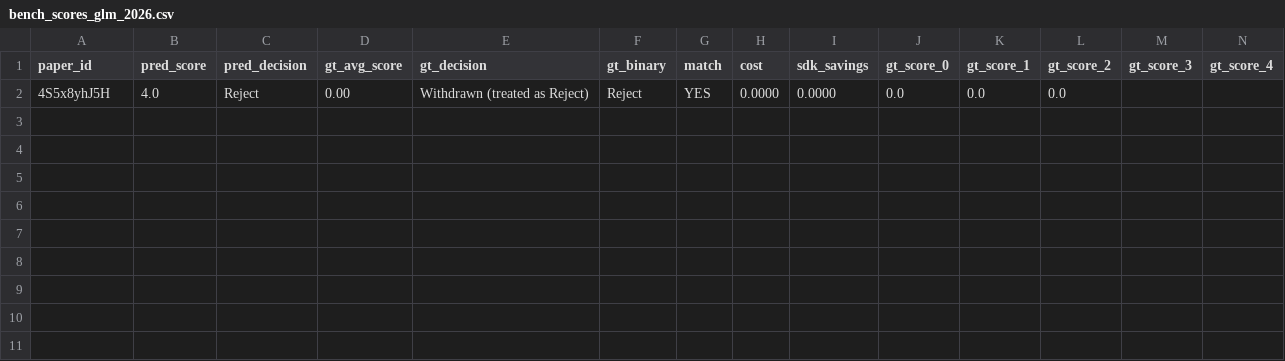
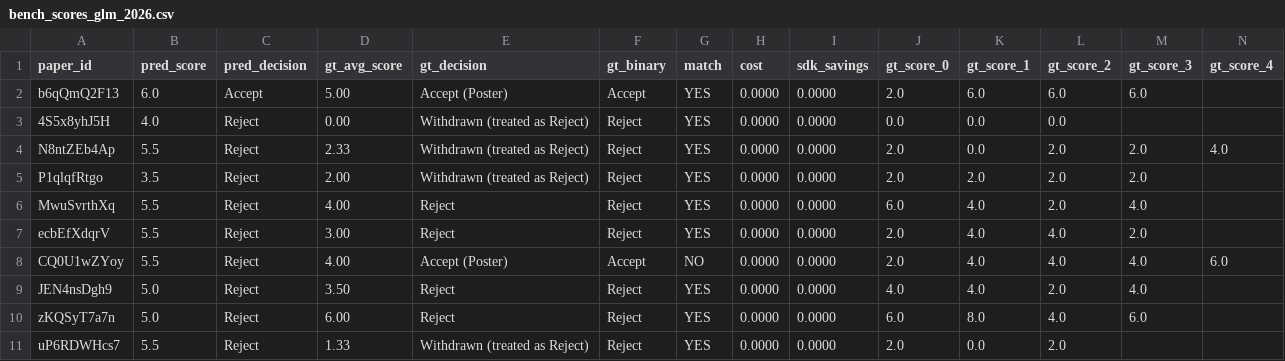
Before and after one commit to weathon/review_agent, a CSV file: new/results/bench_scores_glm_2026.csv, drawn as a sheet; only a part is shown; rows hold the shown columns only; the diff names each change by its address in the sheet, - before the commit and + after, or states it on an @@ line.

```diff
--- a/new/results/bench_scores_glm_2026.csv
+++ b/new/results/bench_scores_glm_2026.csv
+row 2: b6qQmQ2F13 | 6.0 | Accept | 5.00 | Accept (Poster) | Accept | YES | 0.0000 | 0.0000 | 2.0 | 6.0 | 6.0 | 6.0
+row 4: N8ntZEb4Ap | 5.5 | Reject | 2.33 | Withdrawn (treated as Reject) | Reject | YES | 0.0000 | 0.0000 | 2.0 | 0.0 | 2.0 | 2.0 | 4.0
+row 5: P1qlqfRtgo | 3.5 | Reject | 2.00 | Withdrawn (treated as Reject) | Reject | YES | 0.0000 | 0.0000 | 2.0 | 2.0 | 2.0 | 2.0
+row 6: MwuSvrthXq | 5.5 | Reject | 4.00 | Reject | Reject | YES | 0.0000 | 0.0000 | 6.0 | 4.0 | 2.0 | 4.0
+row 7: ecbEfXdqrV | 5.5 | Reject | 3.00 | Reject | Reject | YES | 0.0000 | 0.0000 | 2.0 | 4.0 | 4.0 | 2.0
+row 8: CQ0U1wZYoy | 5.5 | Reject | 4.00 | Accept (Poster) | Accept | NO | 0.0000 | 0.0000 | 2.0 | 4.0 | 4.0 | 4.0 | 6.0
+row 9: JEN4nsDgh9 | 5.0 | Reject | 3.50 | Reject | Reject | YES | 0.0000 | 0.0000 | 4.0 | 4.0 | 2.0 | 4.0
+row 10: zKQSyT7a7n | 5.0 | Reject | 6.00 | Reject | Reject | YES | 0.0000 | 0.0000 | 6.0 | 8.0 | 4.0 | 6.0
+row 11: uP6RDWHcs7 | 5.5 | Reject | 1.33 | Withdrawn (treated as Reject) | Reject | YES | 0.0000 | 0.0000 | 2.0 | 0.0 | 2.0
```
Also changed, not shown: 6 other files.
